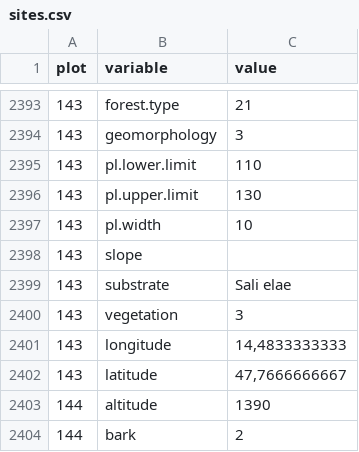
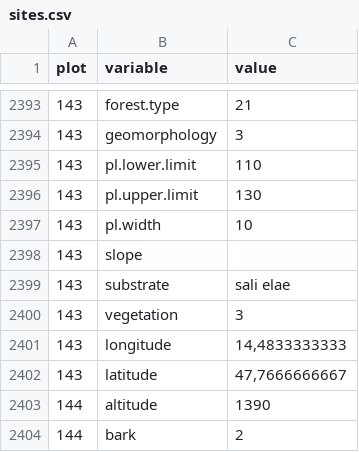
Before and after one commit to rforge/vegsoup, a CSV file: testing/kalkalpen lichen dta/sites.csv, drawn as a sheet; only a part is shown, gaps mark what is left out.

Commit message:
git-svn-id: svn://svn.r-forge.r-project.org/svnroot/vegsoup@351 edb9625f-4e0d-4859-8d74-9fd3b1da38cb

```diff
--- a/testing/kalkalpen lichen dta/sites.csv
+++ b/testing/kalkalpen lichen dta/sites.csv
@@ -2398,3 +2398,3 @@
 143;"slope";
-143;"substrate";"Sali elae"
+143;"substrate";"sali elae"
 143;"vegetation";3
```
